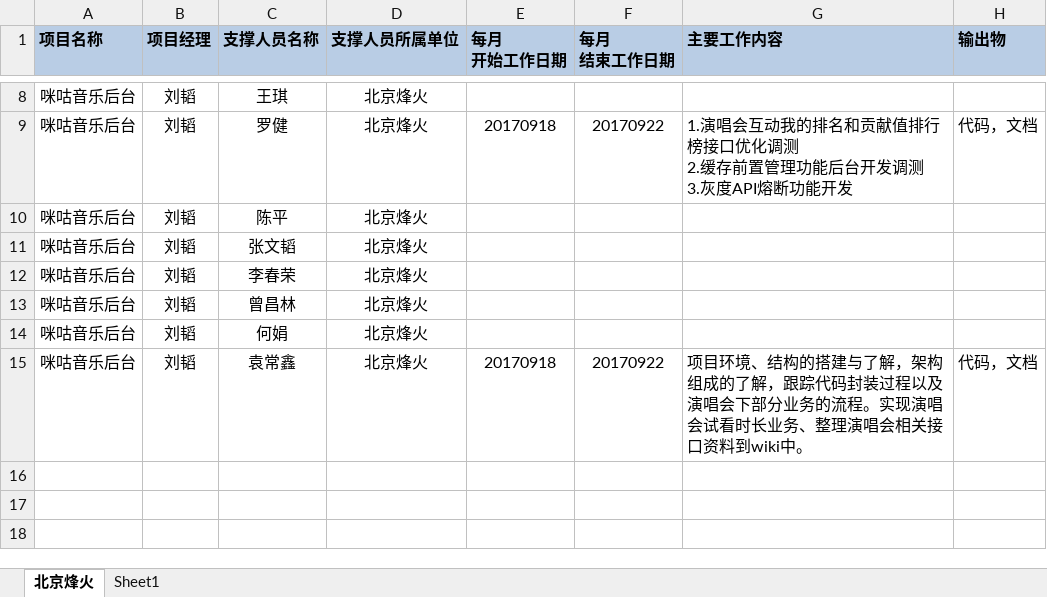
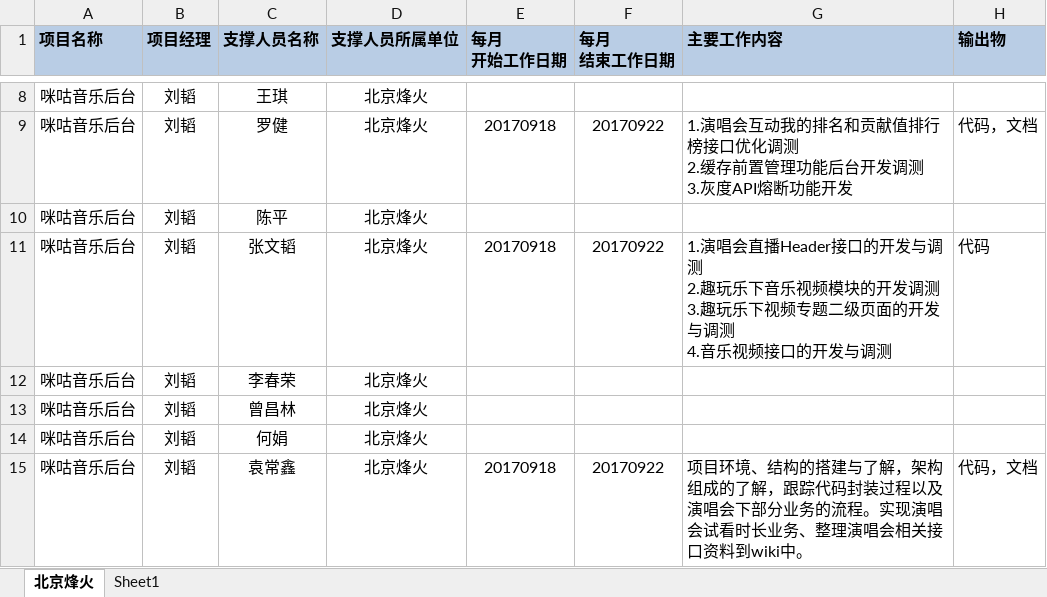
Before and after one commit to just-forking/weekReport, an Excel workbook: 20170922周报/技术支撑服务人员周报日报-20170922.xlsx, sheet 北京烽火, drawn as a sheet; only a part is shown, gaps mark what is left out; values as stored, in another font and other column widths than the file's, no borders; ↵ is a line break in a cell; the diff names each change by its address in the sheet, - before the commit and + after, or states it on an @@ line.

```diff
--- a/20170922周报/技术支撑服务人员周报日报-20170922.xlsx (sheet 北京烽火)
+++ b/20170922周报/技术支撑服务人员周报日报-20170922.xlsx (sheet 北京烽火)
-E11 (每月 开始工作日期): (empty)
+E11 (每月 开始工作日期): 20170918
-F11 (每月 结束工作日期): (empty)
+F11 (每月 结束工作日期): 20170922
-G11 (主要工作内容): (empty)
+G11 (主要工作内容): 1.演唱会直播Header接口的开发与调测 ↵ 2.趣玩乐下音乐视频模块的开发调测 ↵ 3.趣玩乐下视频专题二级页面的开发与调测 ↵ 4.音乐视频接口的开发与调测
-H11 (输出物): (empty)
+H11 (输出物): 代码
```
Also changed, not shown: 20170929周报/技术支撑服务人员周报日报-20170929.xlsx.
